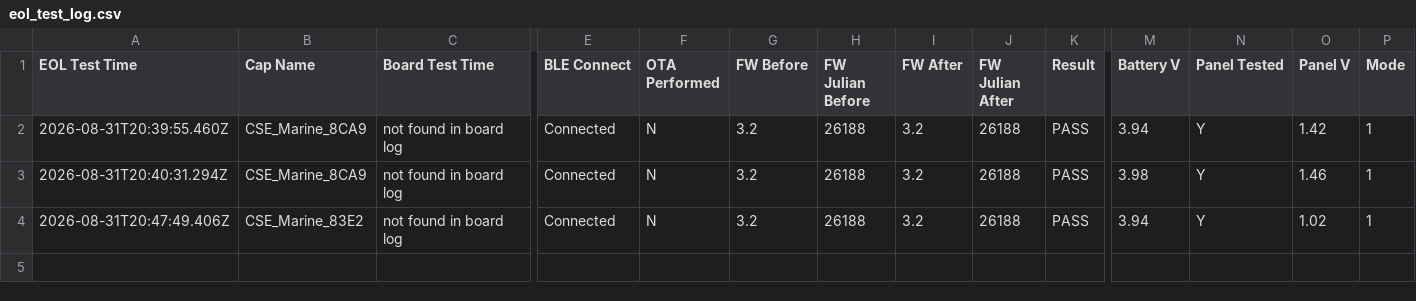
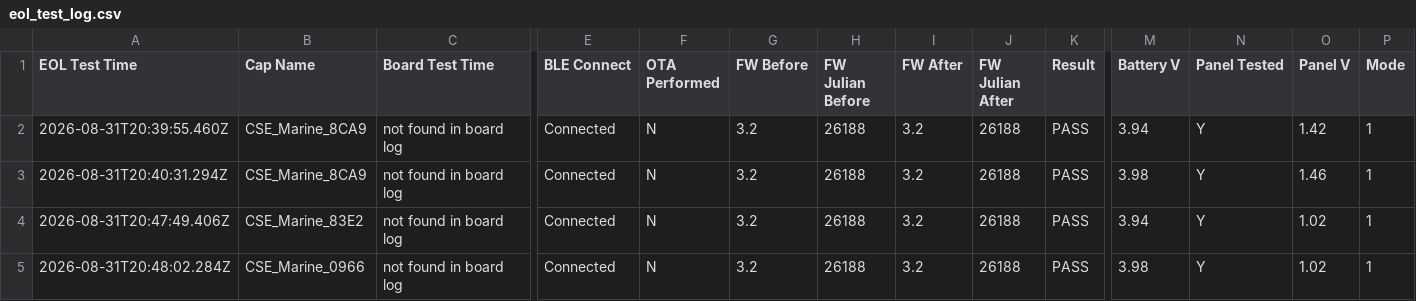
Before and after one commit to gmiedema-cse/cse-log-receiver-, a CSV file: EOL-testing/eol_test_log.csv, drawn as a sheet; only a part is shown, gaps mark what is left out; rows hold the shown columns only; the diff names each change by its address in the sheet, - before the commit and + after, or states it on an @@ line.

Commit message:
Update EOL test log (4 results)

```diff
--- a/EOL-testing/eol_test_log.csv
+++ b/EOL-testing/eol_test_log.csv
+row 5: 2026-08-31T20:48:02.284Z | CSE_Marine_0966 | not found in board log | Connected | N | 3.2 | 26188 | 3.2 | 26188 | PASS | 3.98 | Y | 1.02 | 1
```
